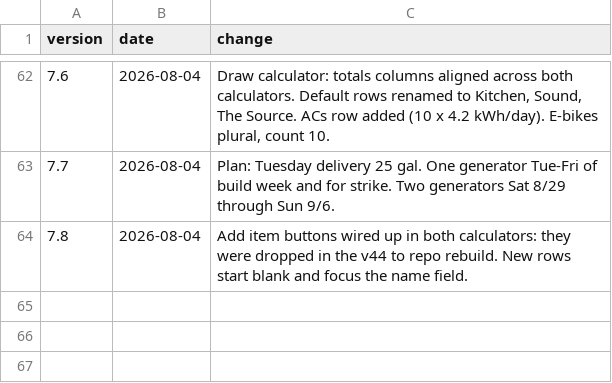
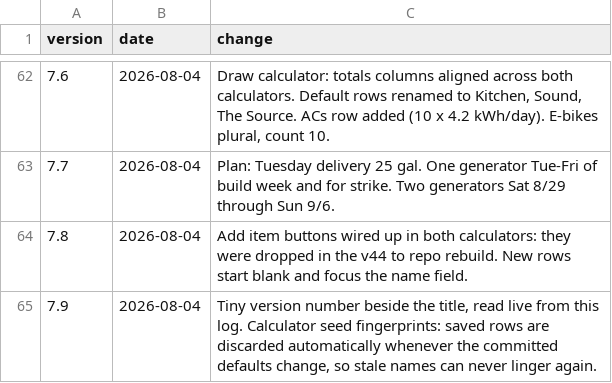
Before and after one commit to asadgo/power-the-cave-2026, a CSV file: data/log.csv, drawn as a sheet; only a part is shown, gaps mark what is left out.

Commit message:
Add files via upload

```diff
--- a/data/log.csv
+++ b/data/log.csv
@@ -64 +64,2 @@ version,date,change
 7.8,2026-08-04,"Add item buttons wired up in both calculators: they were dropped in the v44 to repo rebuild. New rows start blank and focus the name field."
+7.9,2026-08-04,"Tiny version number beside the title, read live from this log. Calculator seed fingerprints: saved rows are discarded automatically whenever the committed defaults change, so stale names can never linger again."
```
